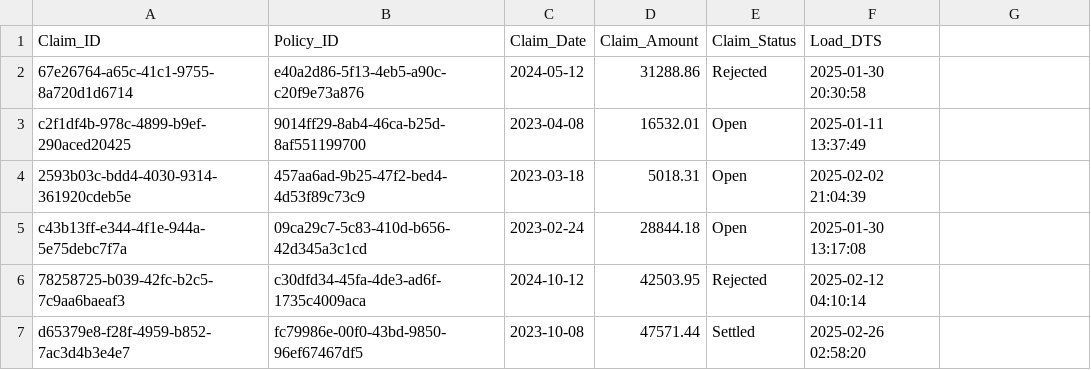
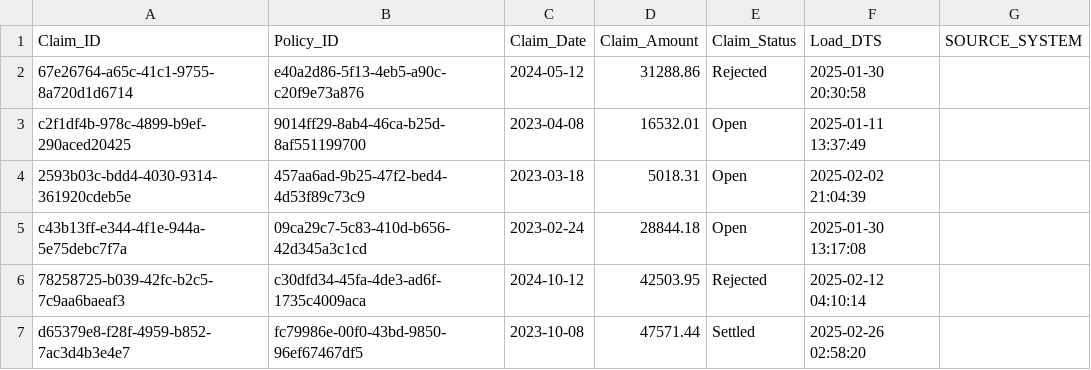
Before and after one commit to snowman9292/Insurance_analytics, a CSV file: feeds/landing_claim.csv, drawn as a sheet; only a part is shown.

Commit message:
load claims

```diff
--- a/feeds/landing_claim.csv
+++ b/feeds/landing_claim.csv
@@ -1,2 +1,2 @@
-Claim_ID,Policy_ID,Claim_Date,Claim_Amount,Claim_Status,Load_DTS
+Claim_ID,Policy_ID,Claim_Date,Claim_Amount,Claim_Status,Load_DTS,SOURCE_SYSTEM
 67e26764-a65c-41c1-9755-8a720d1d6714,e40a2d86-5f13-4eb5-a90c-c20f9e73a876,2024-05-12,31288.86,Rejected,2025-01-30 20:30:58
```
Also changed, not shown: 1 other file.
